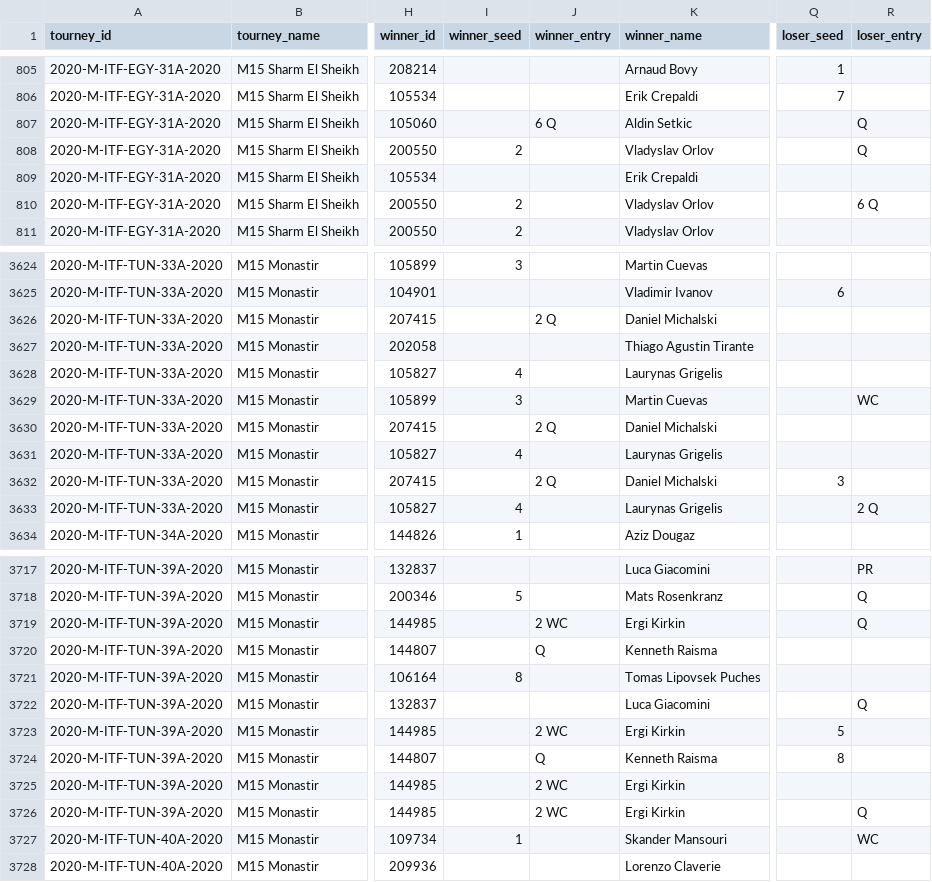
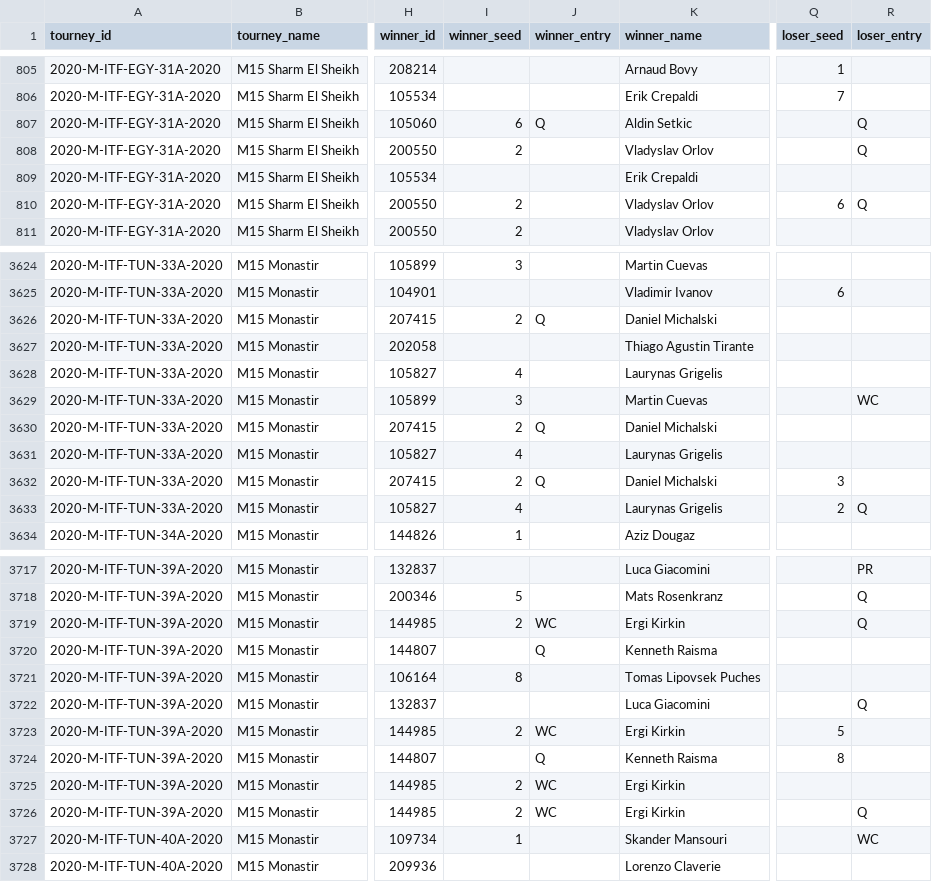
Before and after one commit to JeffSackmann/tennis_atp, a CSV file: atp_matches_futures_2020.csv, drawn as a sheet; only a part is shown, gaps mark what is left out; the diff covers the shown part only; the diff names each change by its address in the sheet, - before the commit and + after, or states it on an @@ line.

Commit message:
clean up itf seeds/entries
per issue #134, separate seeds and entries into proper columns when they were combined in the entry column.

```diff
--- a/atp_matches_futures_2020.csv
+++ b/atp_matches_futures_2020.csv
-I807 (winner_seed): (empty)
+I807 (winner_seed): 6
-J807 (winner_entry): 6 Q
+J807 (winner_entry): Q
-Q810 (loser_seed): (empty)
+Q810 (loser_seed): 6
-R810 (loser_entry): 6 Q
+R810 (loser_entry): Q
-I3626 (winner_seed): (empty)
+I3626 (winner_seed): 2
-J3626 (winner_entry): 2 Q
+J3626 (winner_entry): Q
-I3630 (winner_seed): (empty)
+I3630 (winner_seed): 2
-J3630 (winner_entry): 2 Q
+J3630 (winner_entry): Q
-I3632 (winner_seed): (empty)
+I3632 (winner_seed): 2
-J3632 (winner_entry): 2 Q
+J3632 (winner_entry): Q
-Q3633 (loser_seed): (empty)
+Q3633 (loser_seed): 2
-R3633 (loser_entry): 2 Q
+R3633 (loser_entry): Q
-I3719 (winner_seed): (empty)
+I3719 (winner_seed): 2
-J3719 (winner_entry): 2 WC
+J3719 (winner_entry): WC
-I3723 (winner_seed): (empty)
+I3723 (winner_seed): 2
-J3723 (winner_entry): 2 WC
+J3723 (winner_entry): WC
-I3725:I3726 (winner_seed): (empty)
+I3725:I3726 (winner_seed): 2
-J3725:J3726 (winner_entry): 2 WC
+J3725:J3726 (winner_entry): WC
```
Also changed, not shown: 139 edited cells elsewhere in this file, 3 other files.
